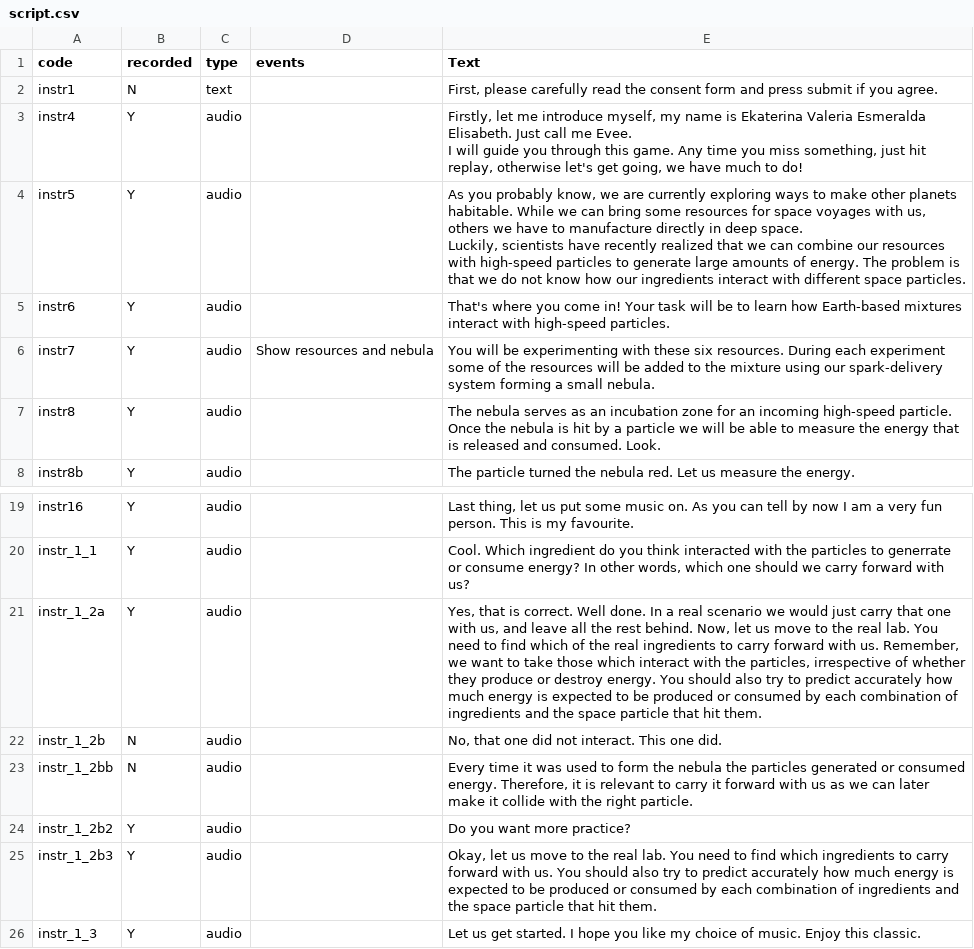
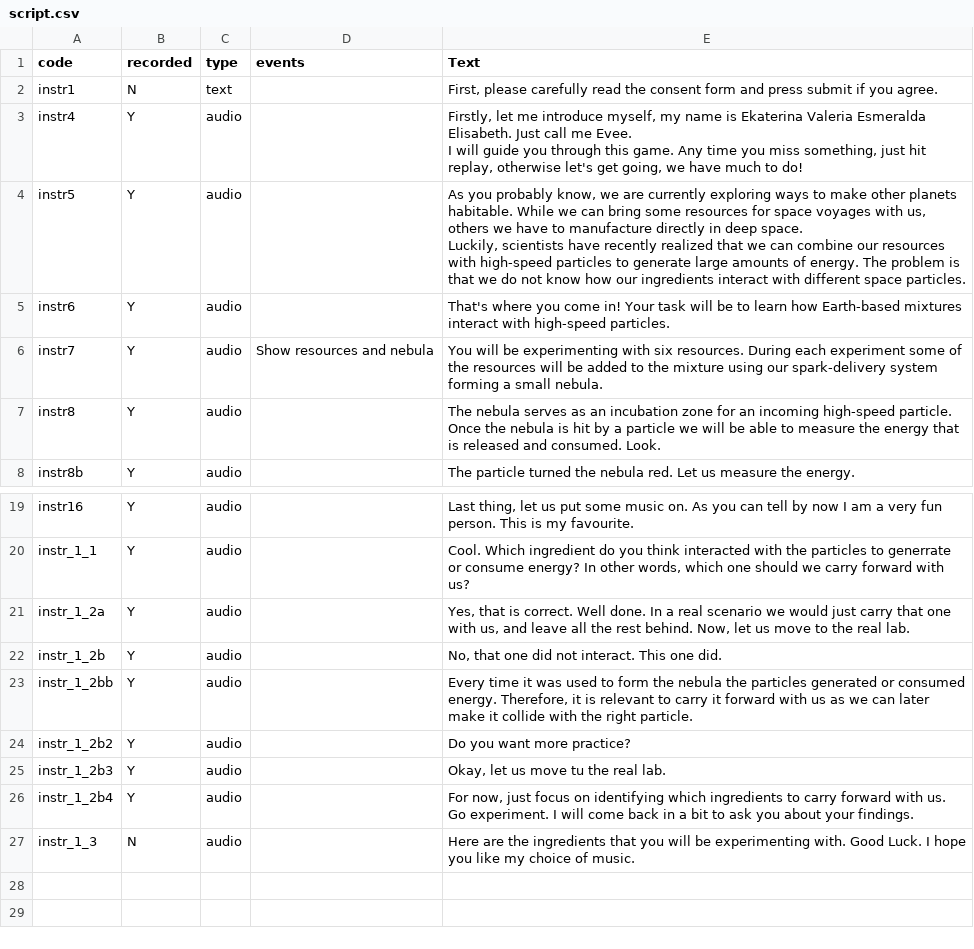
Before and after one commit to ozika/tasks-for-grants, a CSV file: contextual-inference/assets/script/script.csv, drawn as a sheet; only a part is shown, gaps mark what is left out.

Commit message:
added instructions and prep

```diff
--- a/contextual-inference/assets/script/script.csv
+++ b/contextual-inference/assets/script/script.csv
@@ -8,3 +8,3 @@ Luckily, scientists have recently realized that we can combine our resources wit
 instr6,Y,audio,,That's where you come in! Your task will be to learn how Earth-based mixtures interact with high-speed particles.
-instr7,Y,audio,Show resources and nebula,You will be experimenting with these six resources. During each experiment some of the resources will be added to the mixture using our spark-delivery system forming a small nebula.
+instr7,Y,audio,Show resources and nebula,You will be experimenting with six resources. During each experiment some of the resources will be added to the mixture using our spark-delivery system forming a small nebula.
 instr8,Y,audio,,The nebula serves as an incubation zone for an incoming high-speed particle. Once the nebula is hit by a particle we will be able to measure the energy that is released and consumed. Look.
@@ -25,7 +25,8 @@ instr16,Y,audio,,"Last thing, let us put some music on. As you can tell by now I
 instr_1_1,Y,audio,,"Cool. Which ingredient do you think interacted with the particles to generrate or consume energy? In other words, which one should we carry forward with us? "
-instr_1_2a,Y,audio,,"Yes, that is correct. Well done. In a real scenario we would just carry that one with us, and leave all the rest behind. Now, let us move to the real lab. You need to find which of the real ingredients to carry forward with us. Remember, we want to take those which interact with the particles, irrespective of whether they produce or destroy energy. You should also try to predict accurately how much energy is expected to be produced or consumed by each combination of ingredients and the space particle that hit them. "
-instr_1_2b,N,audio,,"No, that one did not interact.  This one did. "
-instr_1_2bb,N,audio,,"Every time it was used to form the nebula the particles generated or consumed energy. Therefore, it is relevant to carry it forward with us as we can later make it collide with the right particle. "
+instr_1_2a,Y,audio,,"Yes, that is correct. Well done. In a real scenario we would just carry that one with us, and leave all the rest behind. Now, let us move to the real lab. "
+instr_1_2b,Y,audio,,"No, that one did not interact.  This one did. "
+instr_1_2bb,Y,audio,,"Every time it was used to form the nebula the particles generated or consumed energy. Therefore, it is relevant to carry it forward with us as we can later make it collide with the right particle. "
 instr_1_2b2,Y,audio,,Do you want more practice?
-instr_1_2b3,Y,audio,,"Okay, let us move to the real lab. You need to find which ingredients to carry forward with us. You should also try to predict accurately how much energy is expected to be produced or consumed by each combination of ingredients and the space particle that hit them. "
-instr_1_3,Y,audio,,Let us get started. I hope you like my choice of music. Enjoy this classic.
+instr_1_2b3,Y,audio,,"Okay, let us move tu the real lab. "
+instr_1_2b4,Y,audio,,"For now, just focus on identifying which ingredients to carry forward with us. Go experiment. I will come back in a bit to ask you about your findings. "
+instr_1_3,N,audio,,Here are the ingredients that you will be experimenting with. Good Luck. I hope you like my choice of music.
```
Also changed, not shown: contextual-inference/schedules/sch_r1_train1_test.csv, contextual-inference/schedules/sch_r1_train2_test.csv, 21 other files.
